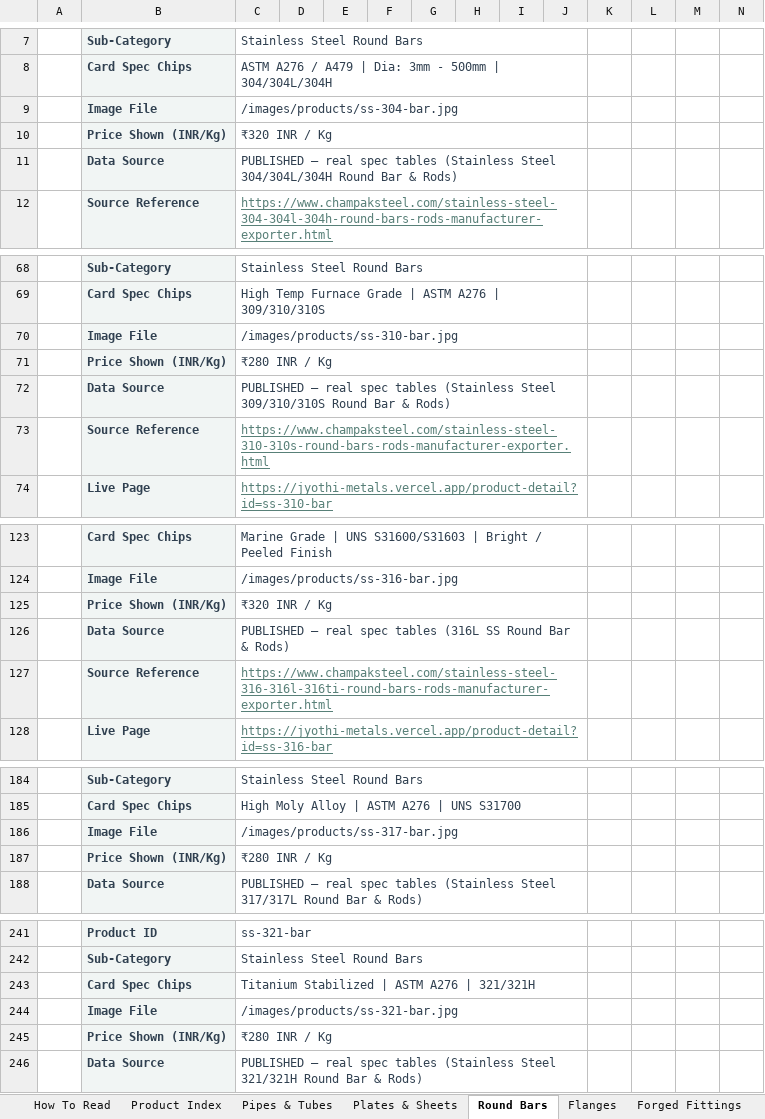
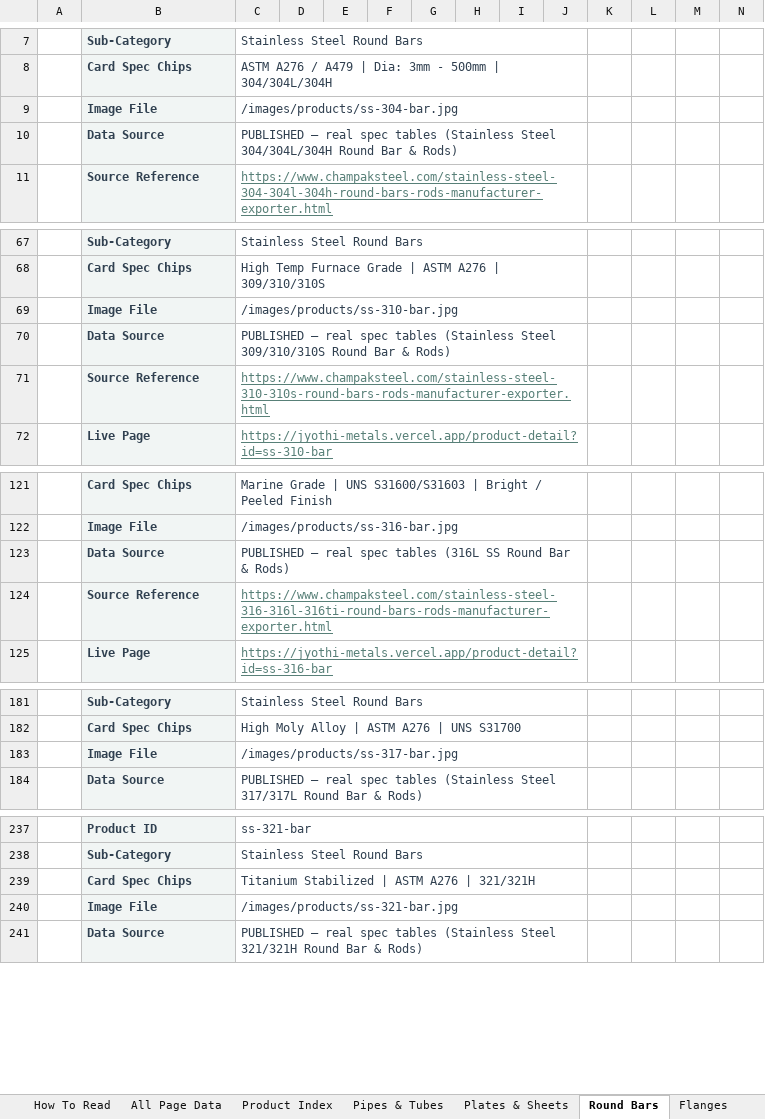
Before and after one commit to White-D-coder/Jyothi_metals, an Excel workbook: Jyothi_Metals_Product_Data.xlsx, sheet Round Bars, drawn as a sheet; only a part is shown, gaps mark what is left out; values as stored, in another font and other column widths than the file's, no borders; rows hold the shown columns only; the diff covers the shown part only; the diff names each change by its address in the sheet, - before the commit and + after, or states it on an @@ line.

```diff
--- a/Jyothi_Metals_Product_Data.xlsx (sheet Round Bars)
+++ b/Jyothi_Metals_Product_Data.xlsx (sheet Round Bars)
+sheet tab: All Page Data
-row 10:  | Price Shown (INR/Kg) | ₹320 INR / Kg
-row 71:  | Price Shown (INR/Kg) | ₹280 INR / Kg
-row 125:  | Price Shown (INR/Kg) | ₹320 INR / Kg
-row 187:  | Price Shown (INR/Kg) | ₹280 INR / Kg
-row 245:  | Price Shown (INR/Kg) | ₹280 INR / Kg
```
Also changed, not shown: 46 removed rows elsewhere in this sheet, sheet Plates & Sheets, sheet Pipes & Tubes, sheet Specialized Product, sheet Flanges, sheet Angles & Channels, sheet Forged Fittings, 6 more sheets, 3 other files.
